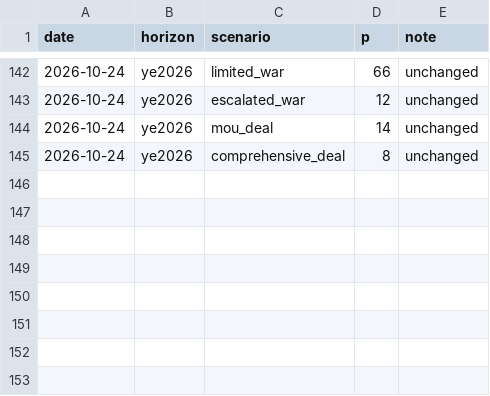
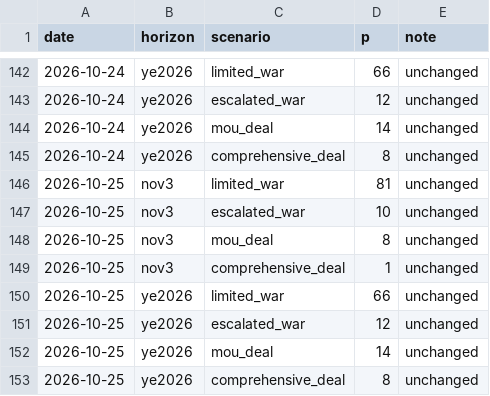
Before and after one commit to abrandt1897/GeoBrief, a CSV file: data/odds.csv, drawn as a sheet; only a part is shown, gaps mark what is left out.

```diff
--- a/data/odds.csv
+++ b/data/odds.csv
@@ -145 +145,9 @@ date,horizon,scenario,p,note
 2026-10-24,ye2026,comprehensive_deal,8,unchanged
+2026-10-25,nov3,limited_war,81,unchanged
+2026-10-25,nov3,escalated_war,10,unchanged
+2026-10-25,nov3,mou_deal,8,unchanged
+2026-10-25,nov3,comprehensive_deal,1,unchanged
+2026-10-25,ye2026,limited_war,66,unchanged
+2026-10-25,ye2026,escalated_war,12,unchanged
+2026-10-25,ye2026,mou_deal,14,unchanged
+2026-10-25,ye2026,comprehensive_deal,8,unchanged
```
Also changed, not shown: data/gas.csv, data/headlines.csv, 3 other files.
